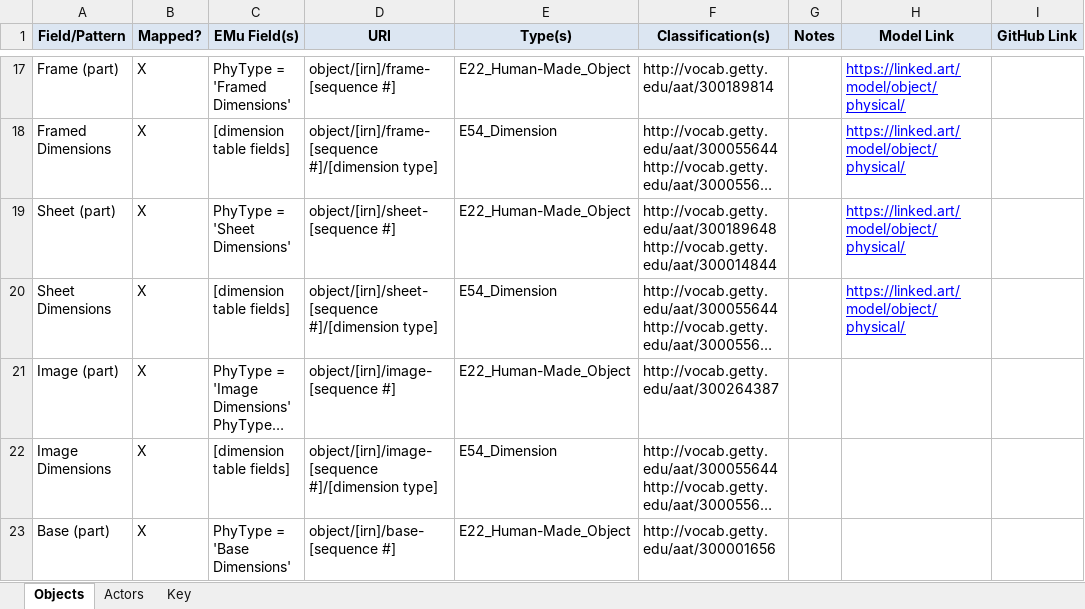
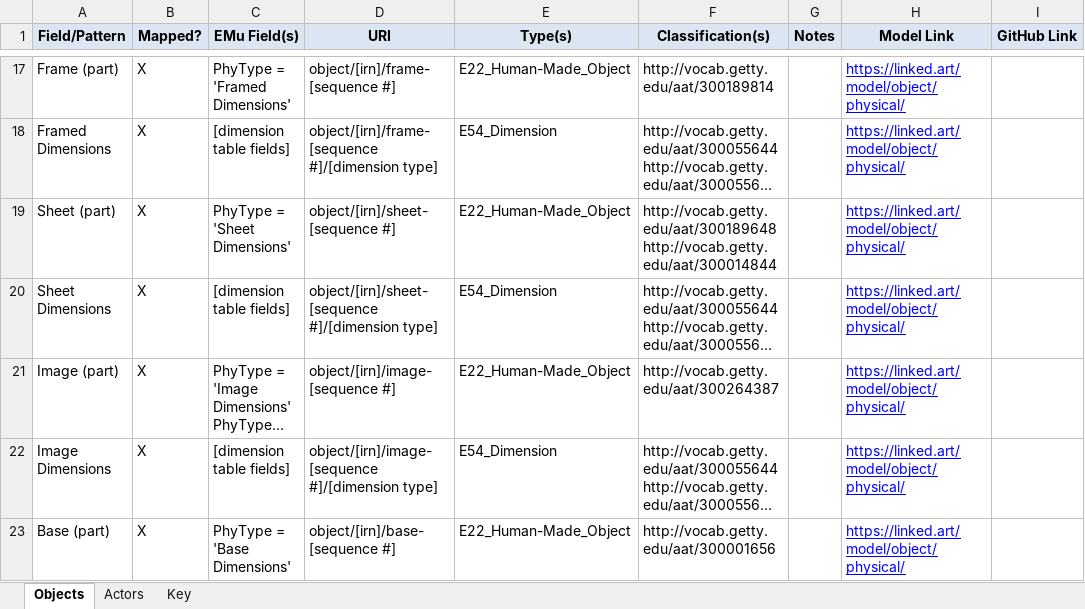
Before and after one commit to IMAmuseum/LinkedArt, an Excel workbook: Documentation/LAB_LinkedArt_ModelTracking.xlsx, sheet Objects, drawn as a sheet; only a part is shown, gaps mark what is left out; long unchanged cells end in …; values as stored, in another font and other column widths than the file's, no borders; the diff covers the shown part only; the diff names each change by its address in the sheet, - before the commit and + after, or states it on an @@ line.

```diff
--- a/Documentation/LAB_LinkedArt_ModelTracking.xlsx (sheet Objects)
+++ b/Documentation/LAB_LinkedArt_ModelTracking.xlsx (sheet Objects)
-H21:H23 (Model Link): (empty)
+H21:H23 (Model Link): https://linked.art/model/object/physical/
```
Also changed, not shown: 2 added rows and 1 edited cell elsewhere in this sheet, 2 other files.
